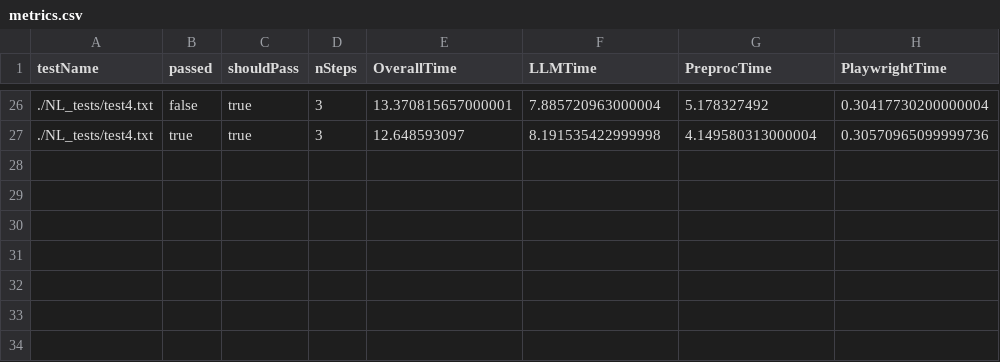
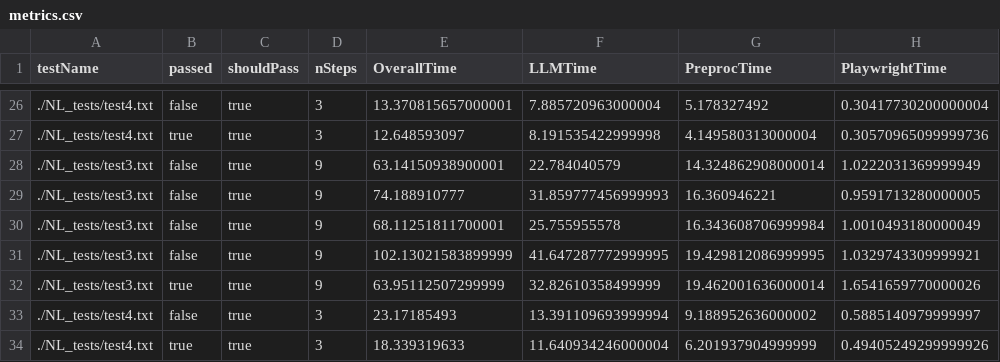
Before and after one commit to Abhi-Gan/LLM_Test_Cases, a CSV file: metrics.csv, drawn as a sheet; only a part is shown, gaps mark what is left out; the diff names each change by its address in the sheet, - before the commit and + after, or states it on an @@ line.

Commit message:
test3 and test4 passing

```diff
--- a/metrics.csv
+++ b/metrics.csv
+row 28: ./NL_tests/test3.txt | false | true | 9 | 63.14150938900001 | 22.784040579 | 14.324862908000014 | 1.0222031369999949
+row 29: ./NL_tests/test3.txt | false | true | 9 | 74.188910777 | 31.859777456999993 | 16.360946221 | 0.9591713280000005
+row 30: ./NL_tests/test3.txt | false | true | 9 | 68.11251811700001 | 25.755955578 | 16.343608706999984 | 1.0010493180000049
+row 31: ./NL_tests/test3.txt | false | true | 9 | 102.13021583899999 | 41.647287772999995 | 19.429812086999995 | 1.0329743309999921
+row 32: ./NL_tests/test3.txt | true | true | 9 | 63.95112507299999 | 32.82610358499999 | 19.462001636000014 | 1.6541659770000026
+row 33: ./NL_tests/test4.txt | false | true | 3 | 23.17185493 | 13.391109693999994 | 9.188952636000002 | 0.5885140979999997
+row 34: ./NL_tests/test4.txt | true | true | 3 | 18.339319633 | 11.640934246000004 | 6.201937904999999 | 0.49405249299999926
```
Also changed, not shown: 3 other files.
